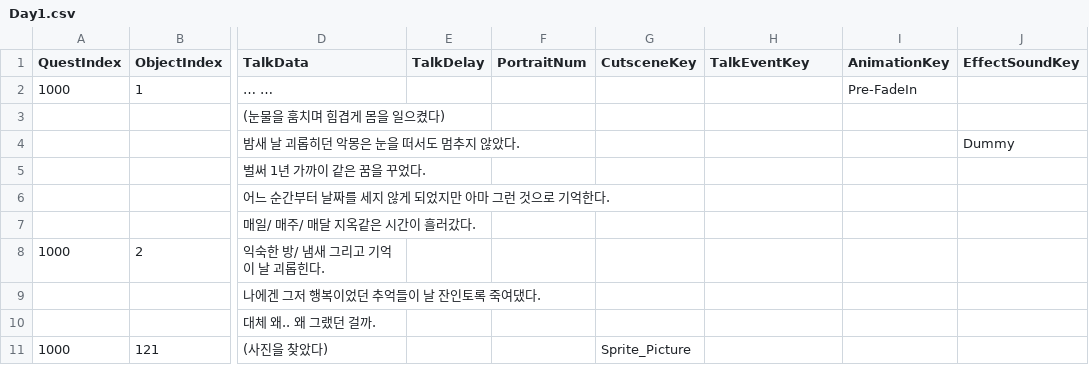
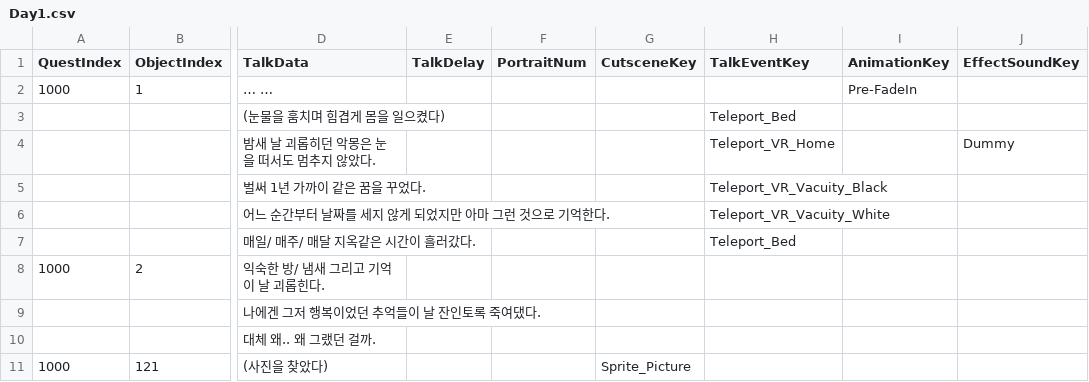
Before and after one commit to KimHanWol/Unity-ProjectIL, a CSV file: Assets/Resources/GameScript/Day1.csv, drawn as a sheet; only a part is shown, gaps mark what is left out; the diff names each change by its address in the sheet, - before the commit and + after, or states it on an @@ line.

Commit message:
https://n2ggames.atlassian.net/browse/IL-32 신규 방 Vacuity_Black, Vacuity_White 추가, 대화 이벤트 연결

```diff
--- a/Assets/Resources/GameScript/Day1.csv
+++ b/Assets/Resources/GameScript/Day1.csv
-H3 (TalkEventKey): (empty)
+H3 (TalkEventKey): Teleport_Bed
-H4 (TalkEventKey): (empty)
+H4 (TalkEventKey): Teleport_VR_Home
-H5 (TalkEventKey): (empty)
+H5 (TalkEventKey): Teleport_VR_Vacuity_Black
-H6 (TalkEventKey): (empty)
+H6 (TalkEventKey): Teleport_VR_Vacuity_White
-H7 (TalkEventKey): (empty)
+H7 (TalkEventKey): Teleport_Bed
```
Also changed, not shown: 3 other files.
